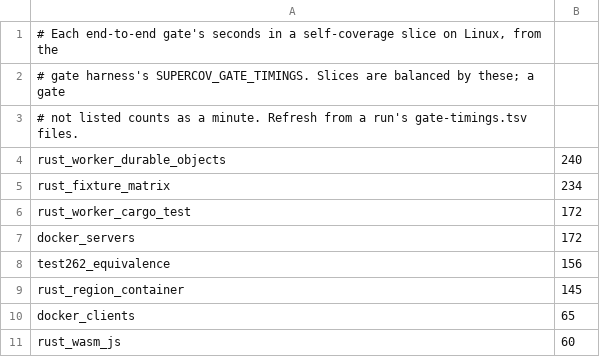
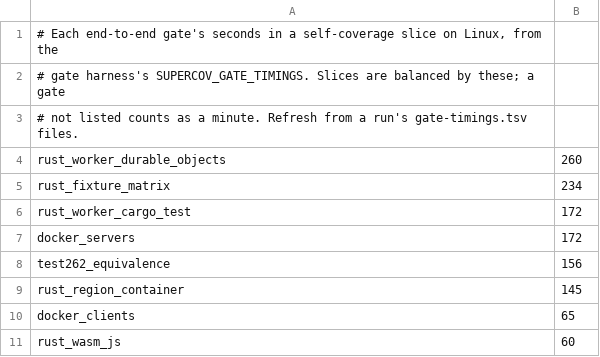
Before and after one commit to supercorp-ai/supercov, a TSV file: .github/gate-seconds.tsv, drawn as a sheet; only a part is shown.

```diff
--- a/.github/gate-seconds.tsv
+++ b/.github/gate-seconds.tsv
@@ -3,3 +3,3 @@
 # not listed counts as a minute. Refresh from a run's gate-timings.tsv files.
-rust_worker_durable_objects	240
+rust_worker_durable_objects	260
 rust_fixture_matrix	234
```
Also changed, not shown: 2 other files.
